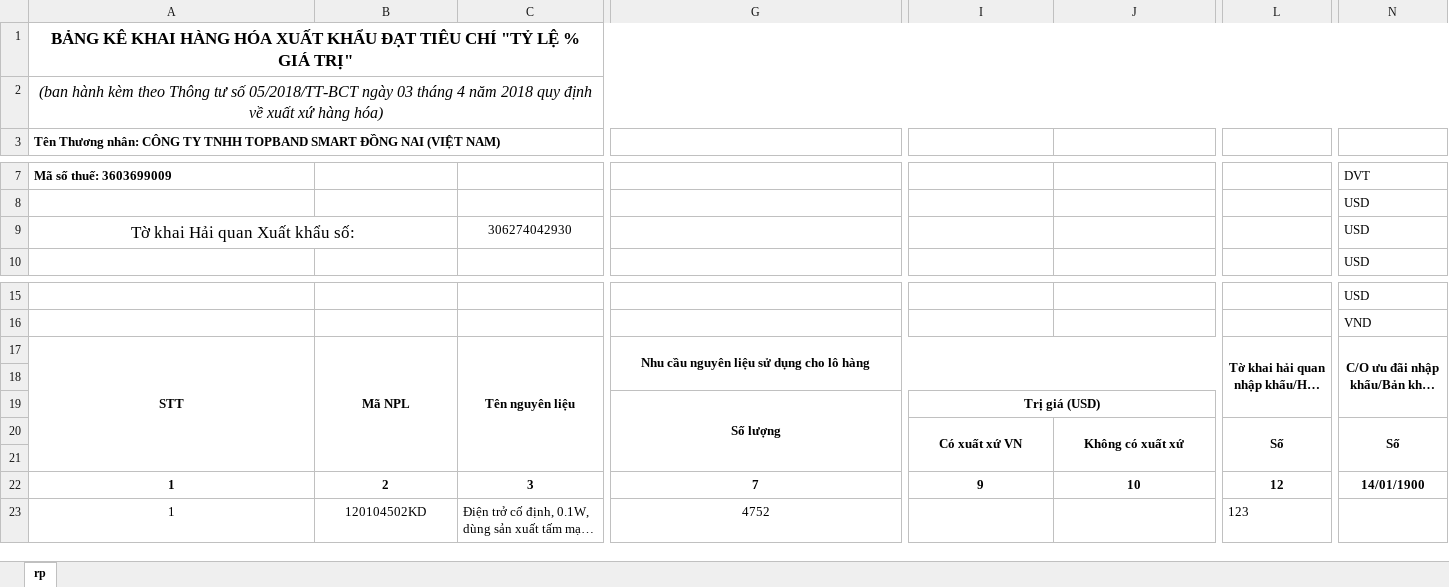
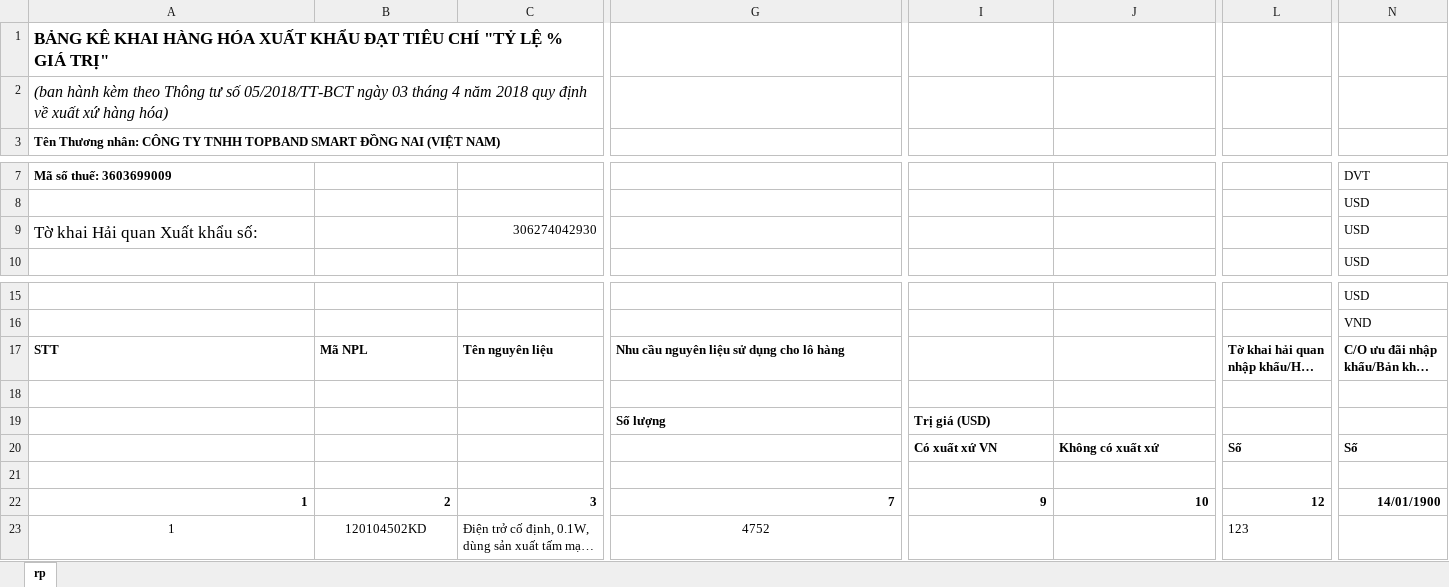
Before and after one commit to kentDevOps/hanaVBA, an Excel workbook: report/Report_420013837.xlsx, sheet rp, drawn as a sheet; only a part is shown, gaps mark what is left out; long unchanged cells end in …; values as stored, in another font and other column widths than the file's, no borders; the diff covers the shown part only; the diff names each change by its address in the sheet, - before the commit and + after, or states it on an @@ line.

```diff
--- a/report/Report_420013837.xlsx (sheet rp)
+++ b/report/Report_420013837.xlsx (sheet rp)
-A1:A2 alignment: center
+A1:A2 alignment: left
-A1:Q1 merged
-A2:Q2 merged
-A9 alignment: center
+A9 alignment: left
-A9:B9 merged
-C9 alignment: center
+C9 alignment: right
-A17:G17 alignment: center
+A17:G17 alignment: left
-A17:A21 merged
-B17:B21 merged
-C17:C21 merged
-G17:J18 merged
-L17 alignment: center
+L17 alignment: left
-L17:M19 merged
-N17 alignment: center
+N17 alignment: left
-N17:O19 merged
-G19:I19 alignment: center
+G19:I19 alignment: left
-G19:G21 merged
-I19:J19 merged
-I20:J20 alignment: center
+I20:J20 alignment: left
-I20:I21 merged
-J20:J21 merged
-L20:N20 alignment: center
+L20:N20 alignment: left
-L20:L21 merged
-N20:N21 merged
-A22:N22 alignment: center
+A22:N22 alignment: right
```
Also changed, not shown: cell formats and merged cells elsewhere in this sheet, xnt/XNT_420013837.xlsx, 1 other file.
